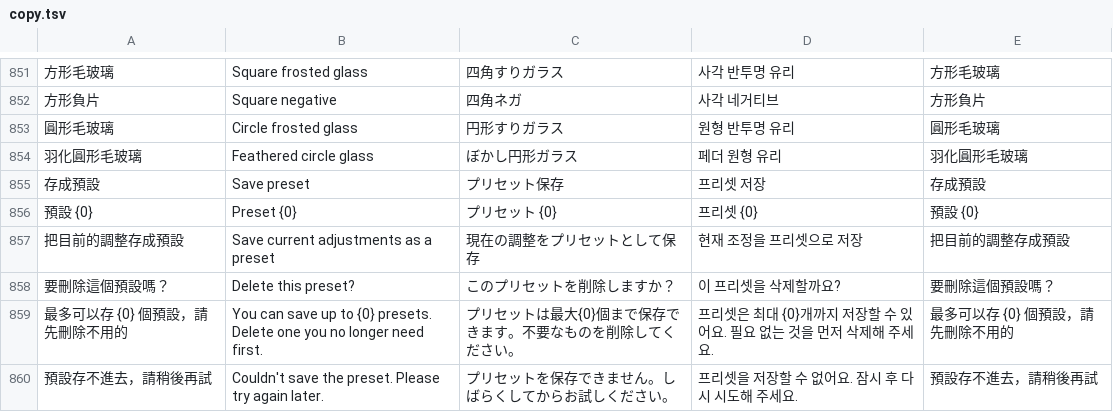
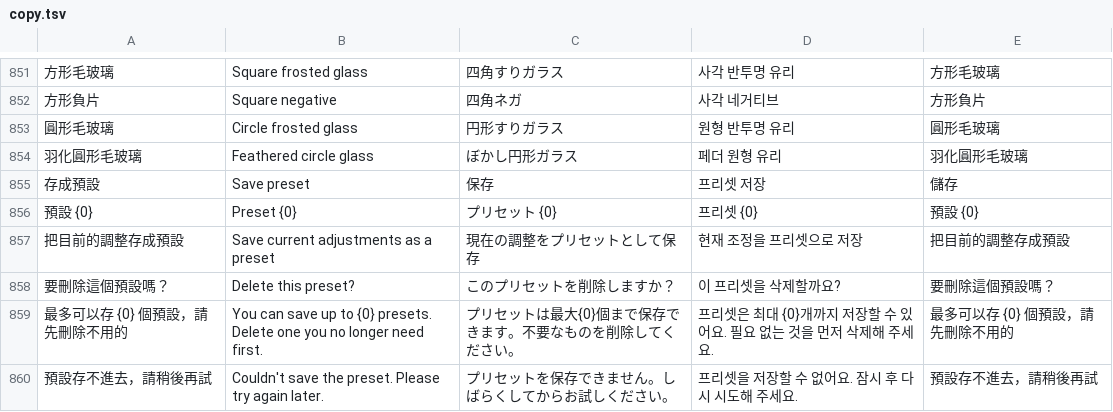
Before and after one commit to jijiwo537-crypto/abai-newphoto, a TSV file: locales/copy.tsv, drawn as a sheet; only a part is shown, gaps mark what is left out; the diff names each change by its address in the sheet, - before the commit and + after, or states it on an @@ line.

```diff
--- a/locales/copy.tsv
+++ b/locales/copy.tsv
-C855: プリセット保存
+C855: 保存
-E855: 存成預設
+E855: 儲存
```
Also changed, not shown: 2 other files.
